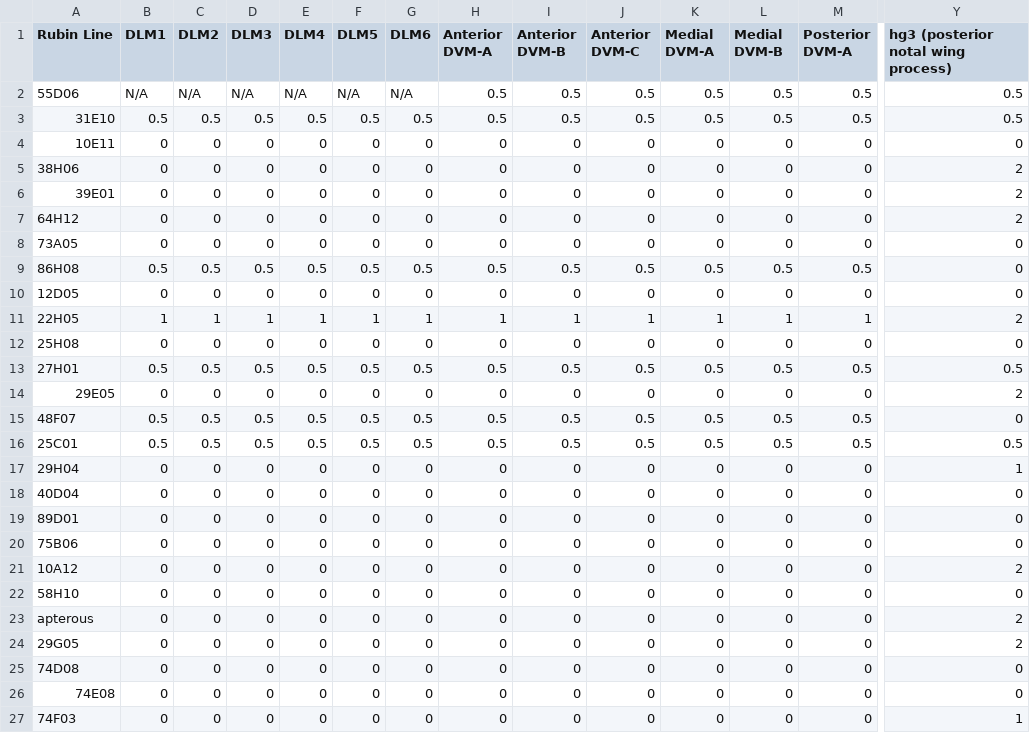
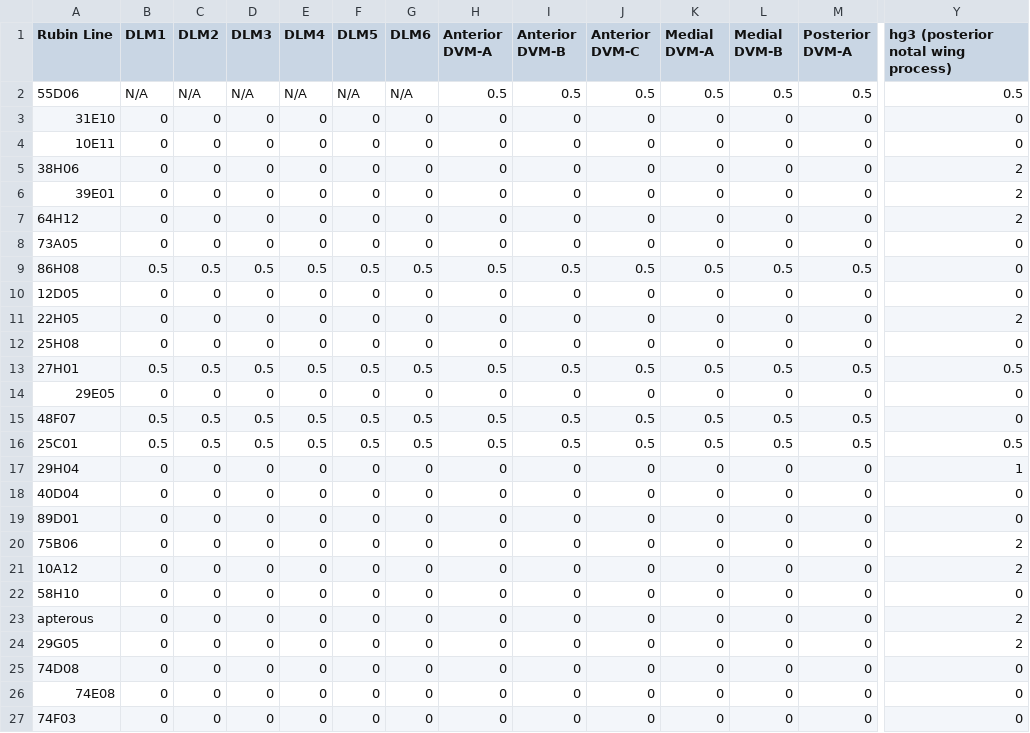
Before and after one commit to psilentp/flight-muscles, a CSV file: experimental/mn_expression_matrix_plot/mu_matrix.csv, drawn as a sheet; only a part is shown, gaps mark what is left out; the diff covers the shown part only; the diff names each change by its address in the sheet, - before the commit and + after, or states it on an @@ line.

Commit message:
Made some corrections to the line profile database

```diff
--- a/experimental/mn_expression_matrix_plot/mu_matrix.csv
+++ b/experimental/mn_expression_matrix_plot/mu_matrix.csv
-B3 (DLM1): 0.5
+B3 (DLM1): 0
-C3 (DLM2): 0.5
+C3 (DLM2): 0
-D3 (DLM3): 0.5
+D3 (DLM3): 0
-E3 (DLM4): 0.5
+E3 (DLM4): 0
-F3 (DLM5): 0.5
+F3 (DLM5): 0
-G3 (DLM6): 0.5
+G3 (DLM6): 0
-H3 (Anterior DVM-A): 0.5
+H3 (Anterior DVM-A): 0
-I3 (Anterior DVM-B): 0.5
+I3 (Anterior DVM-B): 0
-J3 (Anterior DVM-C): 0.5
+J3 (Anterior DVM-C): 0
-K3 (Medial DVM-A): 0.5
+K3 (Medial DVM-A): 0
-L3 (Medial DVM-B): 0.5
+L3 (Medial DVM-B): 0
-M3 (Posterior DVM-A): 0.5
+M3 (Posterior DVM-A): 0
-Y3: 0.5
+Y3: 0
-B11 (DLM1): 1
+B11 (DLM1): 0
-C11 (DLM2): 1
+C11 (DLM2): 0
-D11 (DLM3): 1
+D11 (DLM3): 0
-E11 (DLM4): 1
+E11 (DLM4): 0
-F11 (DLM5): 1
+F11 (DLM5): 0
-G11 (DLM6): 1
+G11 (DLM6): 0
-H11 (Anterior DVM-A): 1
+H11 (Anterior DVM-A): 0
-I11 (Anterior DVM-B): 1
+I11 (Anterior DVM-B): 0
-J11 (Anterior DVM-C): 1
+J11 (Anterior DVM-C): 0
-K11 (Medial DVM-A): 1
+K11 (Medial DVM-A): 0
-L11 (Medial DVM-B): 1
+L11 (Medial DVM-B): 0
-M11 (Posterior DVM-A): 1
+M11 (Posterior DVM-A): 0
-Y14: 2
+Y14: 0
-Y20: 0
+Y20: 2
-Y27: 1
+Y27: 0
```
Also changed, not shown: 4 edited cells elsewhere in this file, 4 other files.
